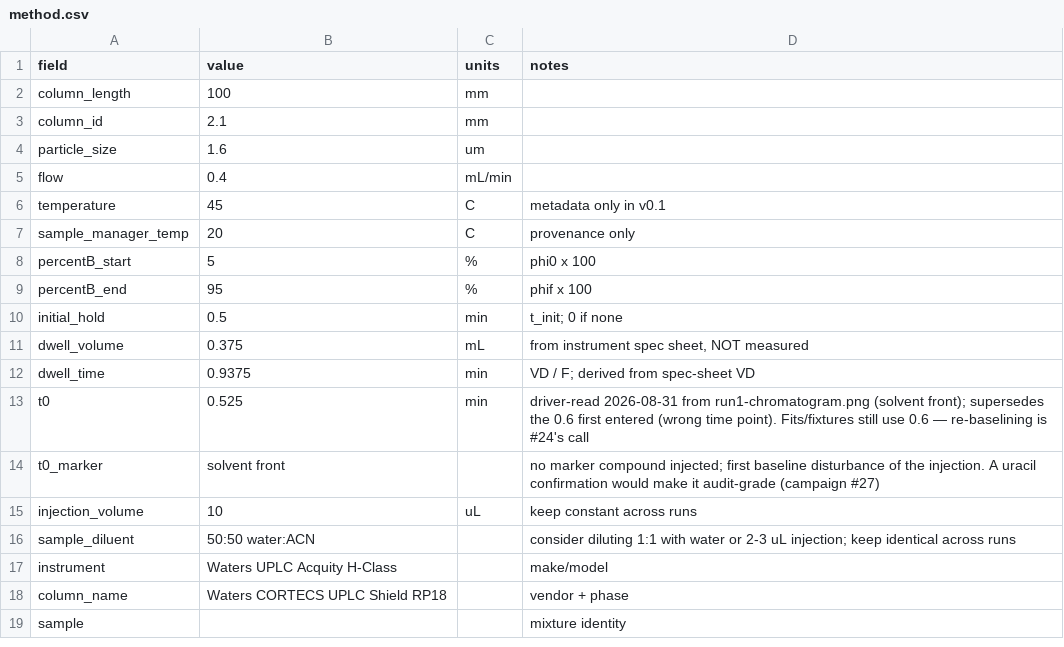
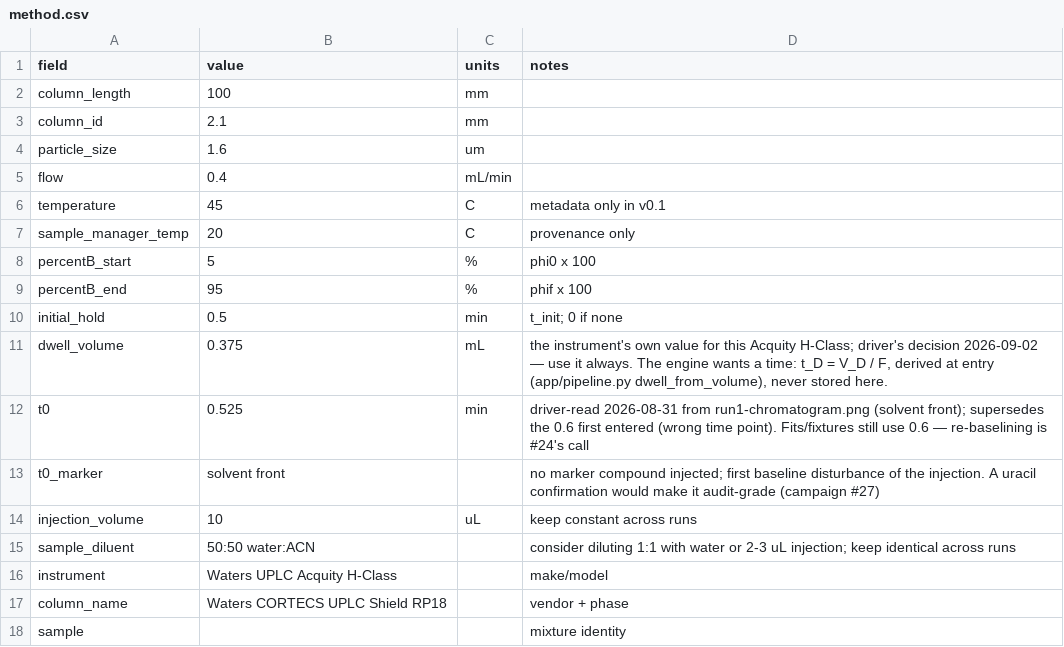
Before and after one commit to zhipengzhu1-dotcom/24-Aug-2026-HPLC-Simulator-v0.1.0, a CSV file: validation/method.csv, drawn as a sheet; the diff names each change by its address in the sheet, - before the commit and + after, or states it on an @@ line.

```diff
--- a/validation/method.csv
+++ b/validation/method.csv
-D11 (notes): from instrument spec sheet, NOT measured
+D11 (notes): the instrument's own value for this Acquity H-Class; driver's decision 2026-09-02 — use it always. The engine wants a time: t_D = V_D / F, derived at entry (app/pipeline.py dwell_from_volume), never stored here.
-row 12: dwell_time | 0.9375 | min | VD / F; derived from spec-sheet VD
```
Also changed, not shown: validation/runs-combined.csv, 8 other files.
